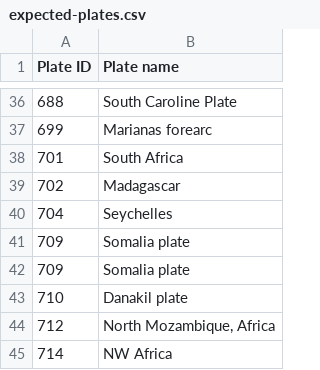
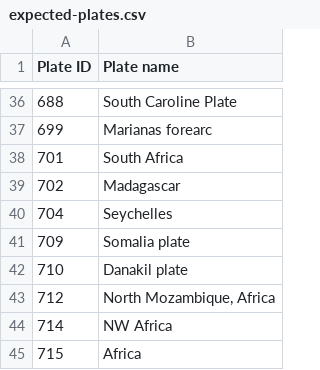
Before and after one commit to sj/paleolatitude, a CSV file: data/expected-plates.csv, drawn as a sheet; only a part is shown, gaps mark what is left out; the shorter side is filled out with more unchanged rows.

Commit message:
bump version number to 2.1, remove duplicate entry in expected test output
(cherry picked from commit a401f8f71c1252cd5d2bea2233bb43c2d58e56f0)

```diff
--- a/data/expected-plates.csv
+++ b/data/expected-plates.csv
@@ -41,3 +41,2 @@ Plate ID;Plate name
 709;Somalia plate
-709;Somalia plate
 710;Danakil plate
```
Also changed, not shown: 1 other file.
